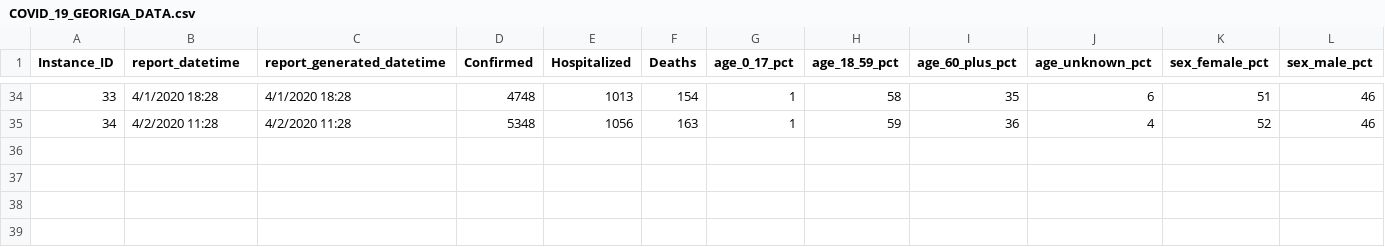
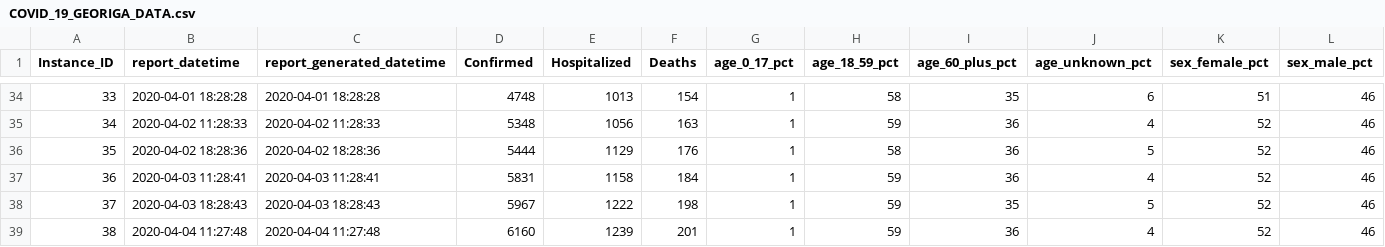
Before and after one commit to mlamias/COVID-19-Georgia, a CSV file: COVID_19_GEORIGA_DATA.csv, drawn as a sheet; only a part is shown, gaps mark what is left out; rows hold the shown columns only; the diff covers the shown part only; the diff names each change by its address in the sheet, - before the commit and + after, or states it on an @@ line.

```diff
--- a/COVID_19_GEORIGA_DATA.csv
+++ b/COVID_19_GEORIGA_DATA.csv
-B34 (report_datetime): 4/1/2020 18:28
+B34 (report_datetime): 2020-04-01 18:28:28
-C34 (report_generated_datetime): 4/1/2020 18:28
+C34 (report_generated_datetime): 2020-04-01 18:28:28
-B35 (report_datetime): 4/2/2020 11:28
+B35 (report_datetime): 2020-04-02 11:28:33
-C35 (report_generated_datetime): 4/2/2020 11:28
+C35 (report_generated_datetime): 2020-04-02 11:28:33
+row 36: 35 | 2020-04-02 18:28:36 | 2020-04-02 18:28:36 | 5444 | 1129 | 176 | 1 | 58 | 36 | 5 | 52 | 46
+row 37: 36 | 2020-04-03 11:28:41 | 2020-04-03 11:28:41 | 5831 | 1158 | 184 | 1 | 59 | 36 | 4 | 52 | 46
+row 38: 37 | 2020-04-03 18:28:43 | 2020-04-03 18:28:43 | 5967 | 1222 | 198 | 1 | 59 | 35 | 5 | 52 | 46
+row 39: 38 | 2020-04-04 11:27:48 | 2020-04-04 11:27:48 | 6160 | 1239 | 201 | 1 | 59 | 36 | 4 | 52 | 46
```
Also changed, not shown: 64 edited cells elsewhere in this file, 5 other files.
